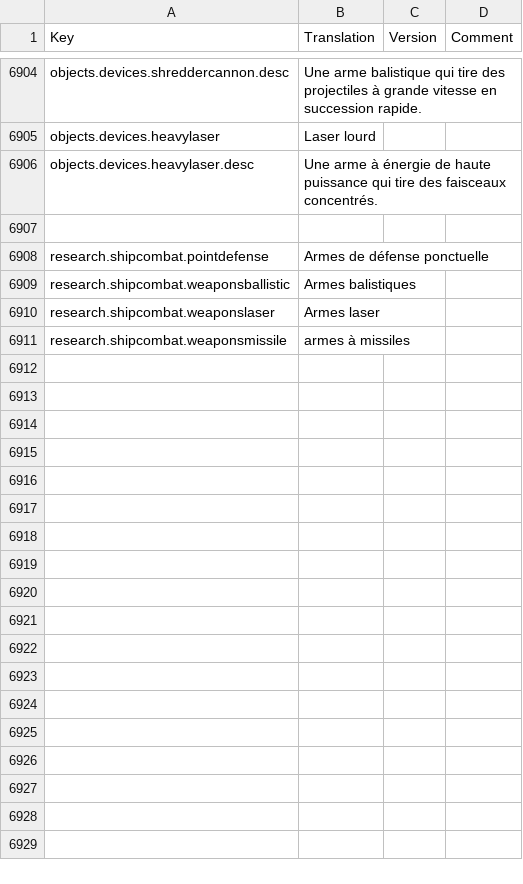
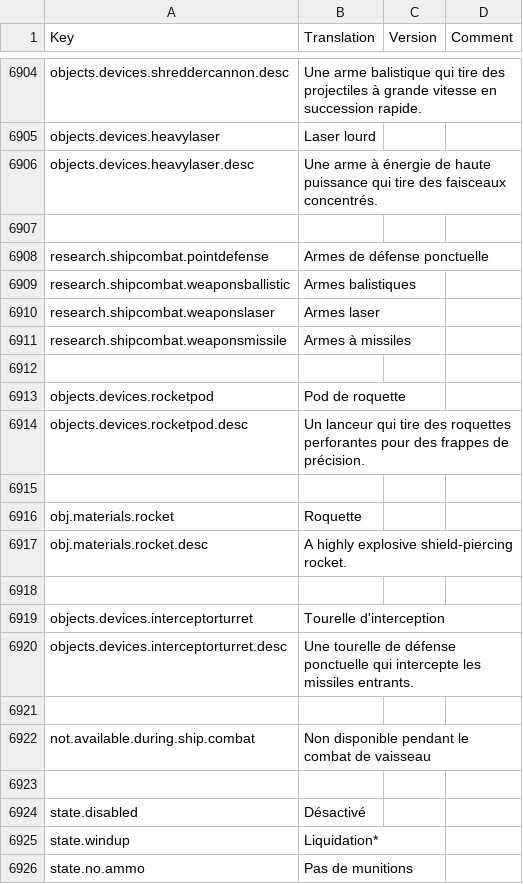
Before and after one commit to rem02/stardeus-translations, a CSV file: Translations/French.csv, drawn as a sheet; only a part is shown, gaps mark what is left out.

Commit message:
WIP

```diff
--- a/Translations/French.csv
+++ b/Translations/French.csv
@@ -6912,2 +6912,17 @@ research.shipcombat.weaponsballistic,Armes balistiques,,
 research.shipcombat.weaponslaser,Armes laser,,
-research.shipcombat.weaponsmissile,armes à missiles,,
+research.shipcombat.weaponsmissile,Armes à missiles,,
+
+objects.devices.rocketpod,Pod de roquette,,
+objects.devices.rocketpod.desc,Un lanceur qui tire des roquettes perforantes pour des frappes de précision.,,
+
+obj.materials.rocket,Roquette,,
+obj.materials.rocket.desc,A highly explosive shield-piercing rocket.,,
+
+objects.devices.interceptorturret,Tourelle d'interception,,
+objects.devices.interceptorturret.desc,Une tourelle de défense ponctuelle qui intercepte les missiles entrants.,,
+
+not.available.during.ship.combat,Non disponible pendant le combat de vaisseau,,
+
+state.disabled,Désactivé,,
+state.windup,Liquidation*,,
+state.no.ammo,Pas de munitions,,
```
